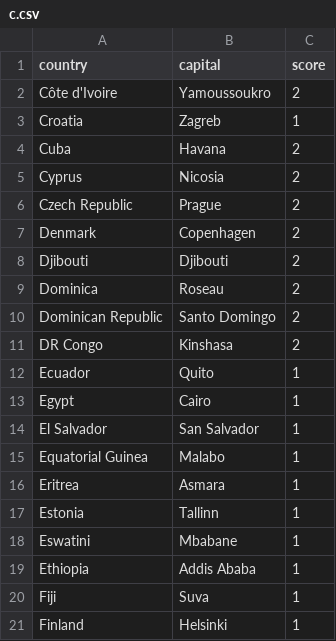
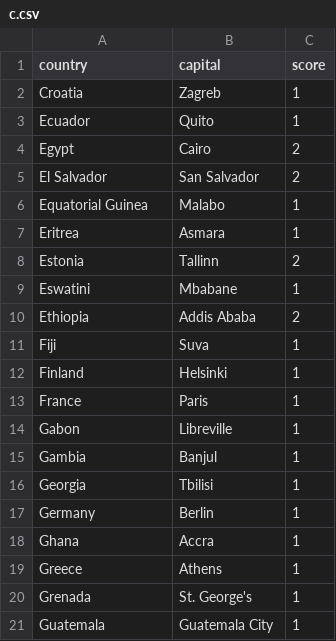
Before and after one commit to Larshalvorhansen/shanky, a CSV file: decks/c.csv, drawn as a sheet; only a part is shown; the shorter side is filled out with more unchanged rows; the diff covers the shown part only.

```diff
--- a/decks/c.csv
+++ b/decks/c.csv
@@ -1,20 +1,11 @@
 country,capital,score
-Côte d'Ivoire,Yamoussoukro,2
 Croatia,Zagreb,1
-Cuba,Havana,2
-Cyprus,Nicosia,2
-Czech Republic,Prague,2
-Denmark,Copenhagen,2
-Djibouti,Djibouti,2
-Dominica,Roseau,2
-Dominican Republic,Santo Domingo,2
-DR Congo,Kinshasa,2
 Ecuador,Quito,1
-Egypt,Cairo,1
-El Salvador,San Salvador,1
+Egypt,Cairo,2
+El Salvador,San Salvador,2
 Equatorial Guinea,Malabo,1
 Eritrea,Asmara,1
-Estonia,Tallinn,1
+Estonia,Tallinn,2
 Eswatini,Mbabane,1
-Ethiopia,Addis Ababa,1
+Ethiopia,Addis Ababa,2
 Fiji,Suva,1
```
Also changed, not shown: 9 added rows elsewhere in this file, 1 other file.
